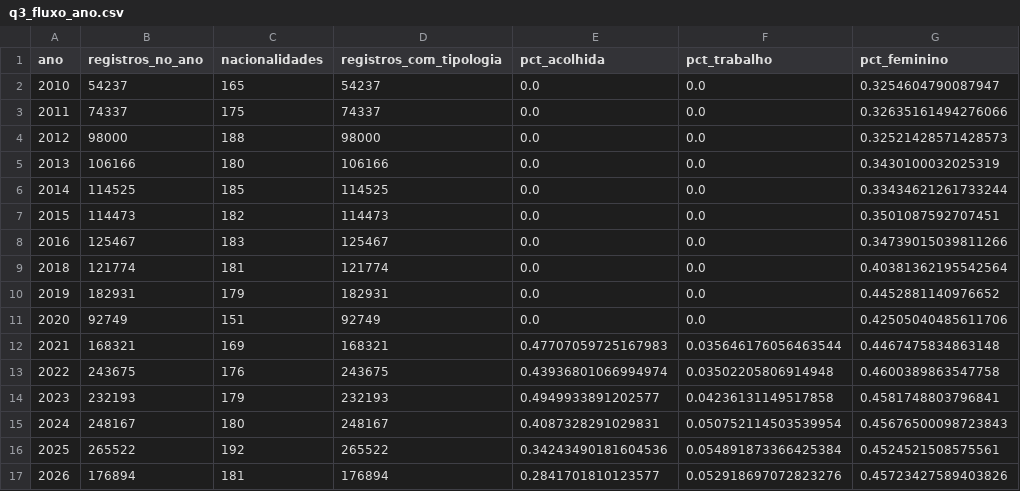
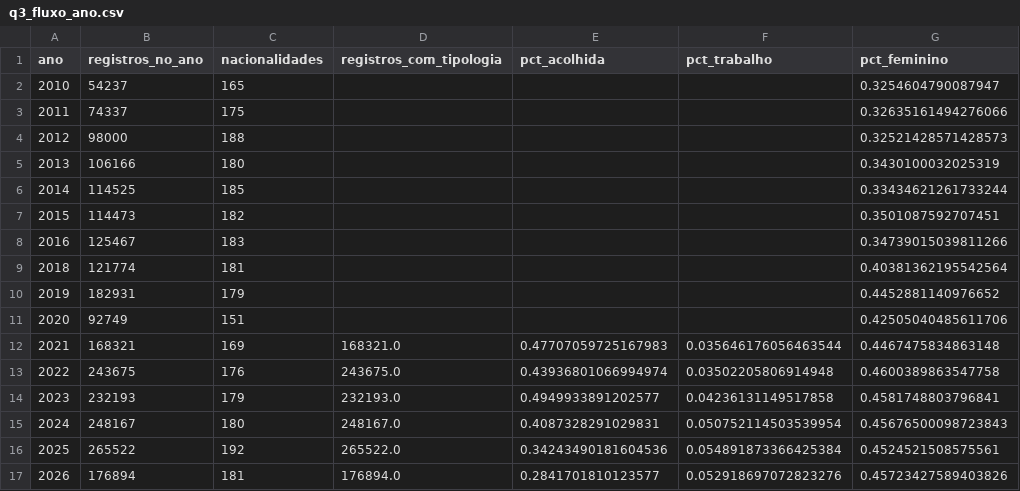
Before and after one commit to IvanTenorioDev/dashboard-sismigra-rais, a CSV file: dados/q7/q3_fluxo_ano.csv, drawn as a sheet.

```diff
--- a/dados/q7/q3_fluxo_ano.csv
+++ b/dados/q7/q3_fluxo_ano.csv
@@ -1,17 +1,17 @@
 ano,registros_no_ano,nacionalidades,registros_com_tipologia,pct_acolhida,pct_trabalho,pct_feminino
-2010,54237,165,54237,0.0,0.0,0.3254604790087947
-2011,74337,175,74337,0.0,0.0,0.32635161494276066
-2012,98000,188,98000,0.0,0.0,0.32521428571428573
-2013,106166,180,106166,0.0,0.0,0.3430100032025319
-2014,114525,185,114525,0.0,0.0,0.33434621261733244
-2015,114473,182,114473,0.0,0.0,0.3501087592707451
-2016,125467,183,125467,0.0,0.0,0.34739015039811266
-2018,121774,181,121774,0.0,0.0,0.40381362195542564
-2019,182931,179,182931,0.0,0.0,0.4452881140976652
-2020,92749,151,92749,0.0,0.0,0.42505040485611706
-2021,168321,169,168321,0.47707059725167983,0.035646176056463544,0.4467475834863148
-2022,243675,176,243675,0.43936801066994974,0.03502205806914948,0.4600389863547758
-2023,232193,179,232193,0.4949933891202577,0.04236131149517858,0.4581748803796841
-2024,248167,180,248167,0.4087328291029831,0.050752114503539954,0.45676500098723843
-2025,265522,192,265522,0.34243490181604536,0.054891873366425384,0.4524521508575561
-2026,176894,181,176894,0.2841701810123577,0.052918697072823276,0.45723427589403826
+2010,54237,165,,,,0.3254604790087947
+2011,74337,175,,,,0.32635161494276066
+2012,98000,188,,,,0.32521428571428573
+2013,106166,180,,,,0.3430100032025319
+2014,114525,185,,,,0.33434621261733244
+2015,114473,182,,,,0.3501087592707451
+2016,125467,183,,,,0.34739015039811266
+2018,121774,181,,,,0.40381362195542564
+2019,182931,179,,,,0.4452881140976652
+2020,92749,151,,,,0.42505040485611706
+2021,168321,169,168321.0,0.47707059725167983,0.035646176056463544,0.4467475834863148
+2022,243675,176,243675.0,0.43936801066994974,0.03502205806914948,0.4600389863547758
+2023,232193,179,232193.0,0.4949933891202577,0.04236131149517858,0.4581748803796841
+2024,248167,180,248167.0,0.4087328291029831,0.050752114503539954,0.45676500098723843
+2025,265522,192,265522.0,0.34243490181604536,0.054891873366425384,0.4524521508575561
+2026,176894,181,176894.0,0.2841701810123577,0.052918697072823276,0.45723427589403826
```
Also changed, not shown: dados/q7/q1_resumo_por_ano.csv, dados/q7/q2_concentracao.csv, 4 other files.
